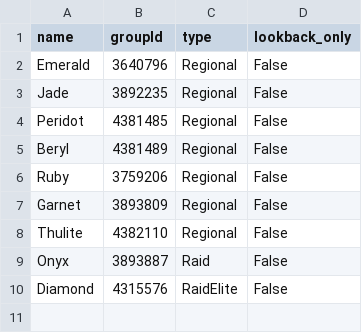
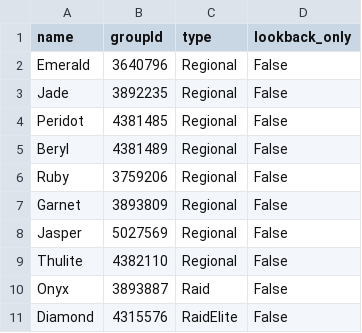
Before and after one commit to AznPwnage/obwsClanBot, a CSV file: clan_list.csv, drawn as a sheet.

```diff
--- a/clan_list.csv
+++ b/clan_list.csv
@@ -7,2 +7,3 @@ Ruby,3759206,Regional,False
 Garnet,3893809,Regional,False
+Jasper,5027569,Regional,False
 Thulite,4382110,Regional,False
```
Also changed, not shown: 1 other file.
